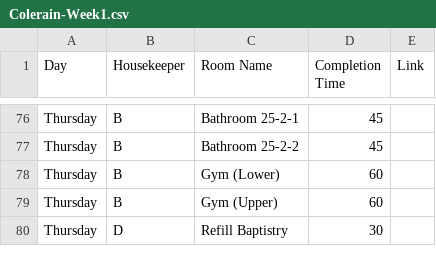
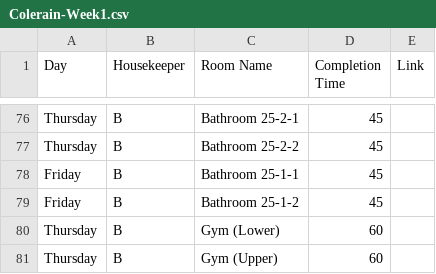
Before and after one commit to nothinghysterical/repository, a CSV file: schedules/Colerain-Week1.csv, drawn as a sheet; only a part is shown, gaps mark what is left out; the shorter side is filled out with more unchanged rows.

Commit message:
Update Colerain-Week1.csv

```diff
--- a/schedules/Colerain-Week1.csv
+++ b/schedules/Colerain-Week1.csv
@@ -77,2 +77,4 @@ Thursday,B,Bathroom 25-2-1,45,
 Thursday,B,Bathroom 25-2-2,45,
+Friday,B,Bathroom 25-1-1,45,
+Friday,B,Bathroom 25-1-2,45,
 Thursday,B,Gym (Lower),60,
```
